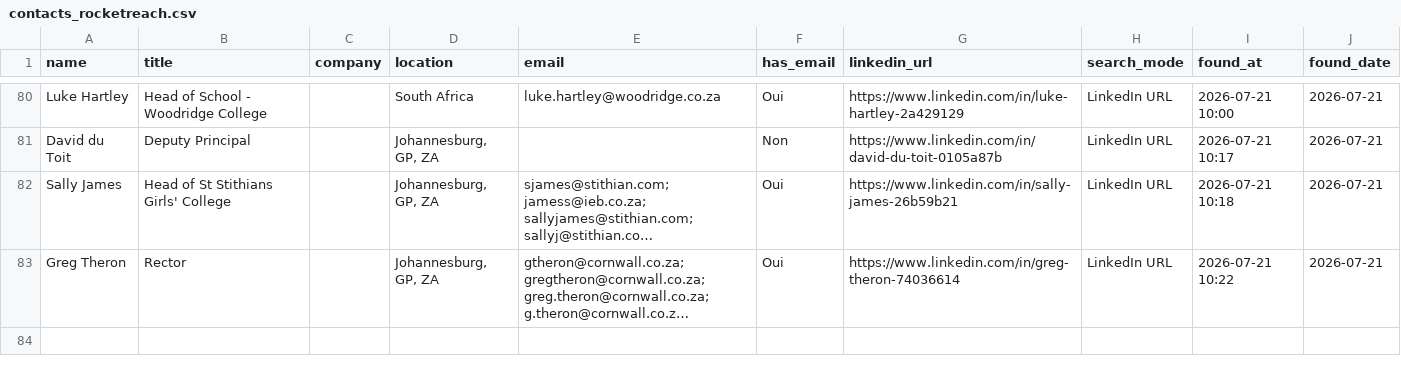
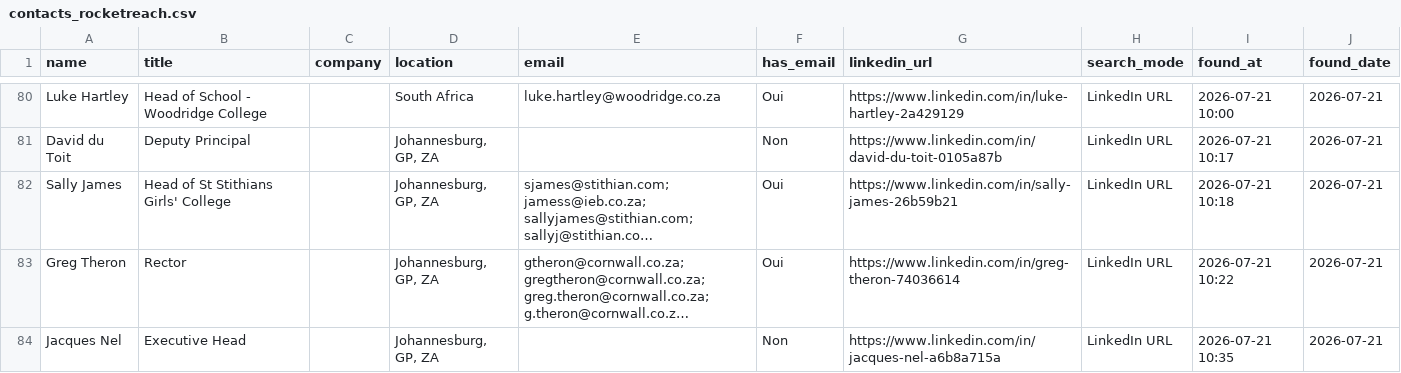
Before and after one commit to DhekerDerouich/TUTTOP-Agent-AI-2026, a CSV file: agent_identification/data/contacts_rocketreach.csv, drawn as a sheet; only a part is shown, gaps mark what is left out; long unchanged cells end in …; the diff names each change by its address in the sheet, - before the commit and + after, or states it on an @@ line.

Commit message:
Sync contacts (83 rows)

```diff
--- a/agent_identification/data/contacts_rocketreach.csv
+++ b/agent_identification/data/contacts_rocketreach.csv
+row 84: Jacques Nel | Executive Head |  | Johannesburg, GP, ZA |  | Non | https://www.linkedin.com/in/jacques-nel-a6b8a715a | LinkedIn URL | 2026-07-21 10:35 | 2026-07-21
```
